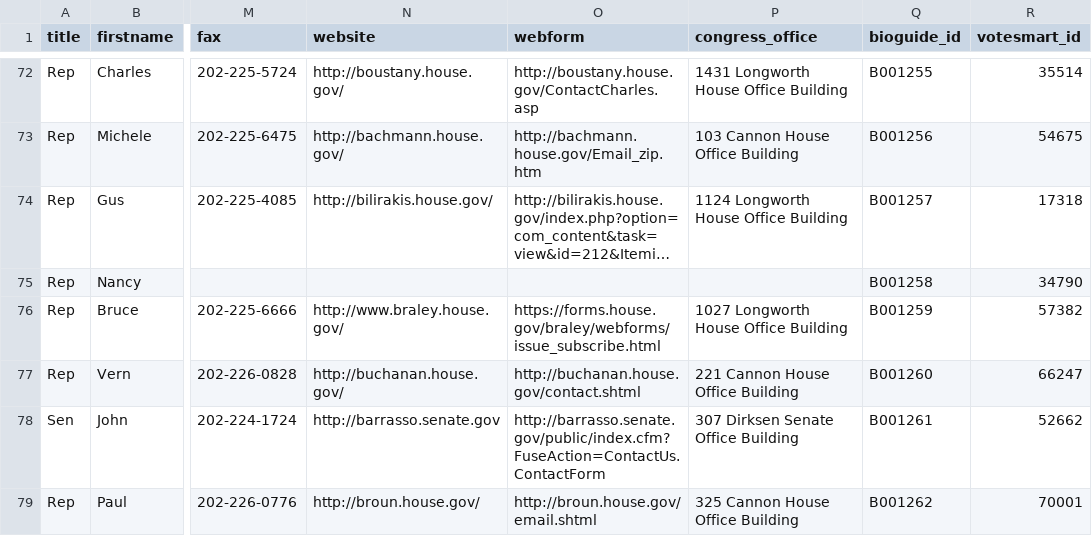
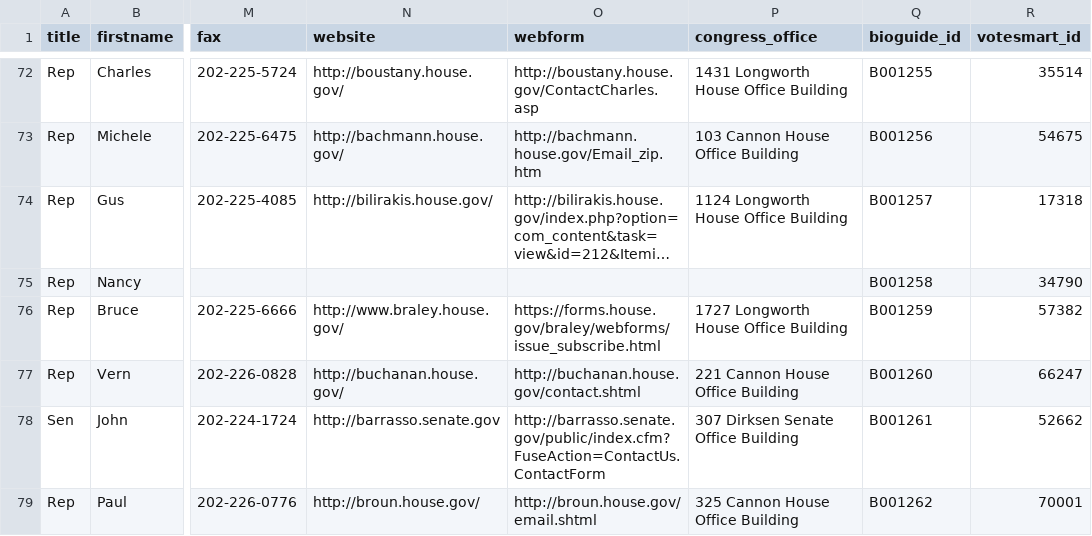
Before and after one commit to maco/apidata, a CSV file: legislators/legislators.csv, drawn as a sheet; only a part is shown, gaps mark what is left out; long unchanged cells end in …; the diff names each change by its address in the sheet, - before the commit and + after, or states it on an @@ line.

Commit message:
update Braley's address based on user feedback

```diff
--- a/legislators/legislators.csv
+++ b/legislators/legislators.csv
-P76 (congress_office): 1027 Longworth House Office Building
+P76 (congress_office): 1727 Longworth House Office Building
```
